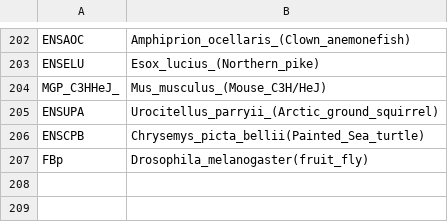
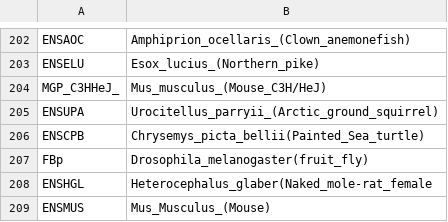
Before and after one commit to ERRMoody/nicescripts, a CSV file: idlist.csv, drawn as a sheet; only a part is shown, gaps mark what is left out.

Commit message:
idlist update

```diff
--- a/idlist.csv
+++ b/idlist.csv
@@ -207 +207,3 @@ ENSCPB,Chrysemys_picta_bellii(Painted_Sea_turtle)
 FBp,Drosophila_melanogaster(fruit_fly)
+ENSHGL,Heterocephalus_glaber(Naked_mole-rat_female
+ENSMUS,Mus_Musculus_(Mouse)
```
